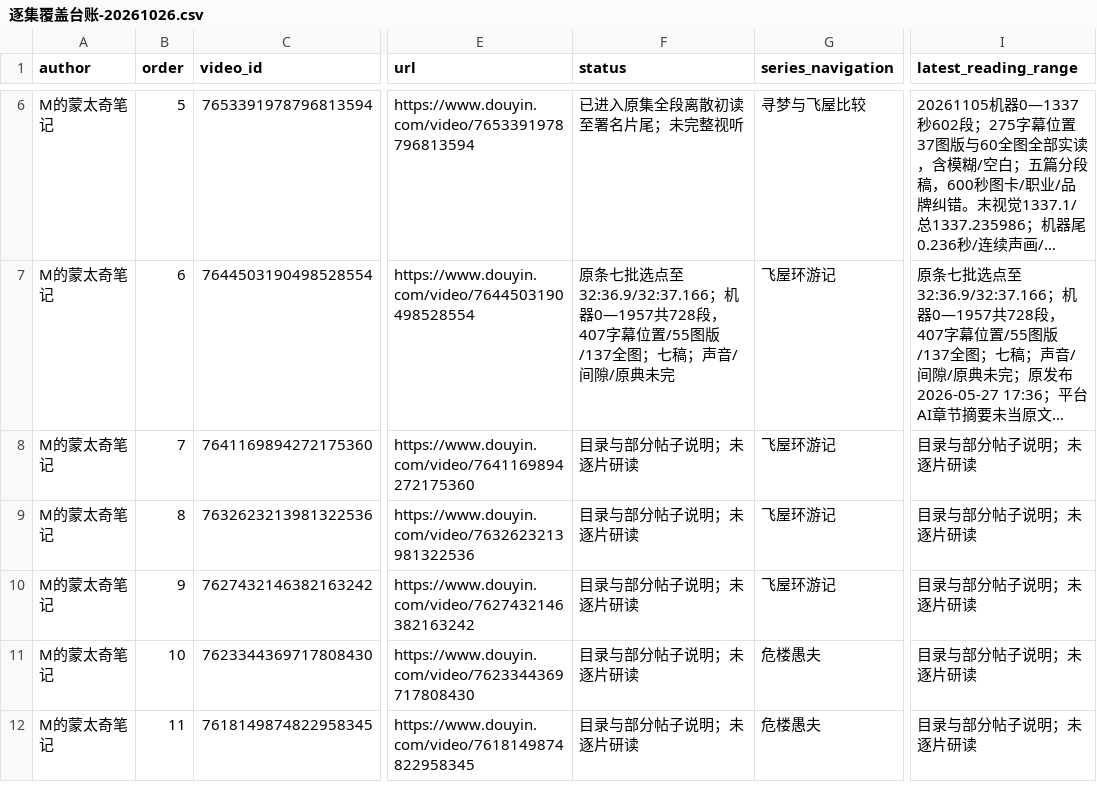
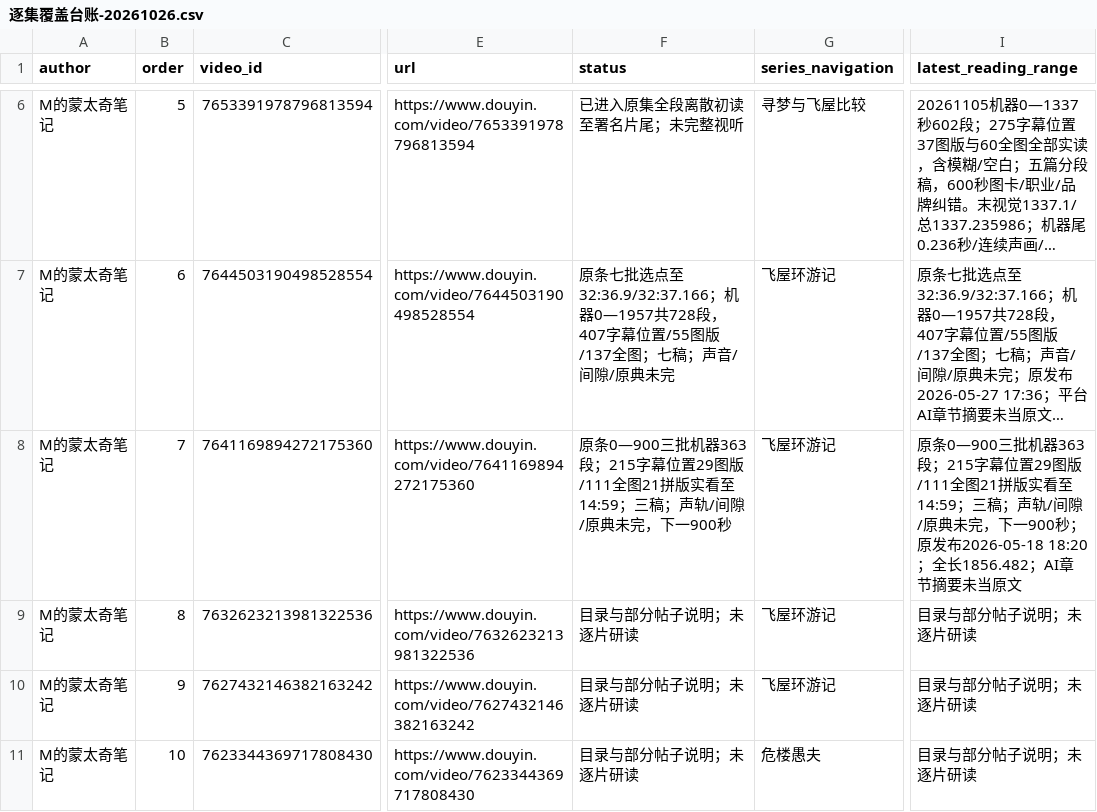
Before and after one commit to 8j-design/film-director-library, a CSV file: projects/director/导演表达/20261026-拉片与整体构思/逐集覆盖台账-20261026.csv, drawn as a sheet; only a part is shown, gaps mark what is left out; the shorter side is filled out with more unchanged rows; long unchanged cells end in …; the diff names each change by its address in the sheet, - before the commit and + after, or states it on an @@ line.

```diff
--- a/projects/director/导演表达/20261026-拉片与整体构思/逐集覆盖台账-20261026.csv
+++ b/projects/director/导演表达/20261026-拉片与整体构思/逐集覆盖台账-20261026.csv
-F8 (status): 目录与部分帖子说明；未逐片研读
+F8 (status): 原条0—900三批机器363段；215字幕位置29图版/111全图21拼版实看至14:59；三稿；声轨/间隙/原典未完，下一900秒
-I8 (latest_reading_range): 目录与部分帖子说明；未逐片研读
+I8 (latest_reading_range): 原条0—900三批机器363段；215字幕位置29图版/111全图21拼版实看至14:59；三稿；声轨/间隙/原典未完，下一900秒；原发布2026-05-18 18:20；全长1856.482；AI章节摘要未当原文
```
Also changed, not shown: projects/director/导演表达/20261026-拉片与整体构思/两位作者可见作品导航-20261026.csv, 10 other files.
